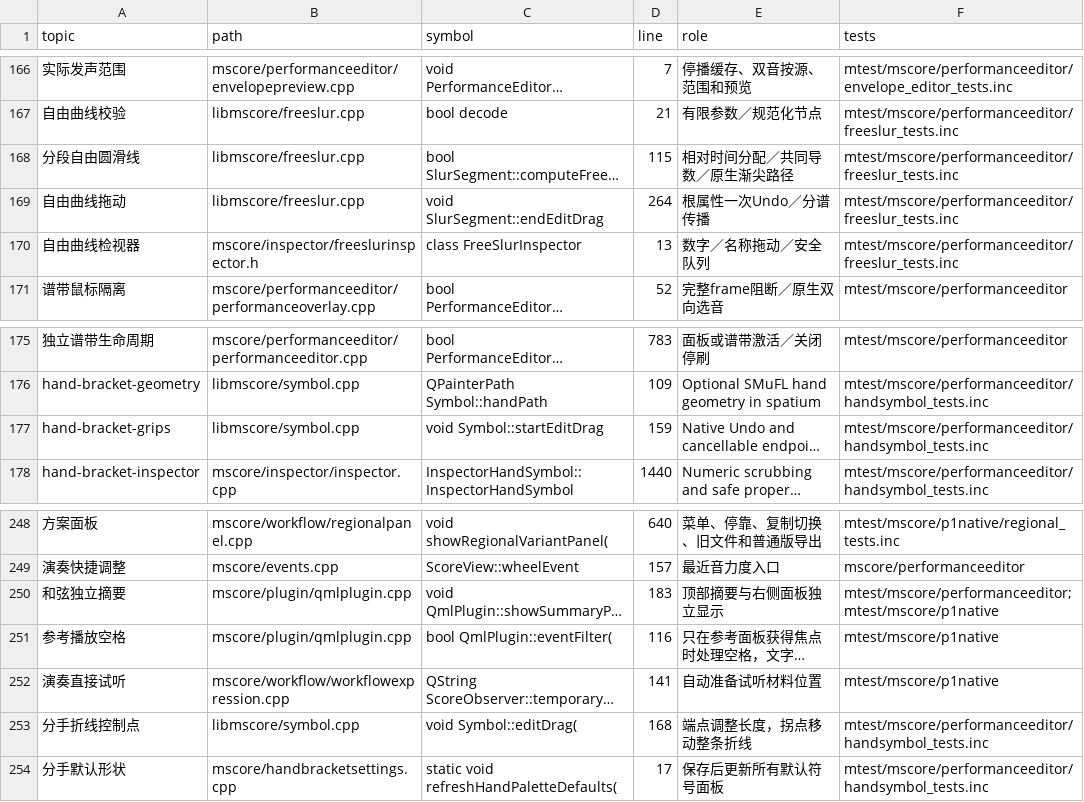
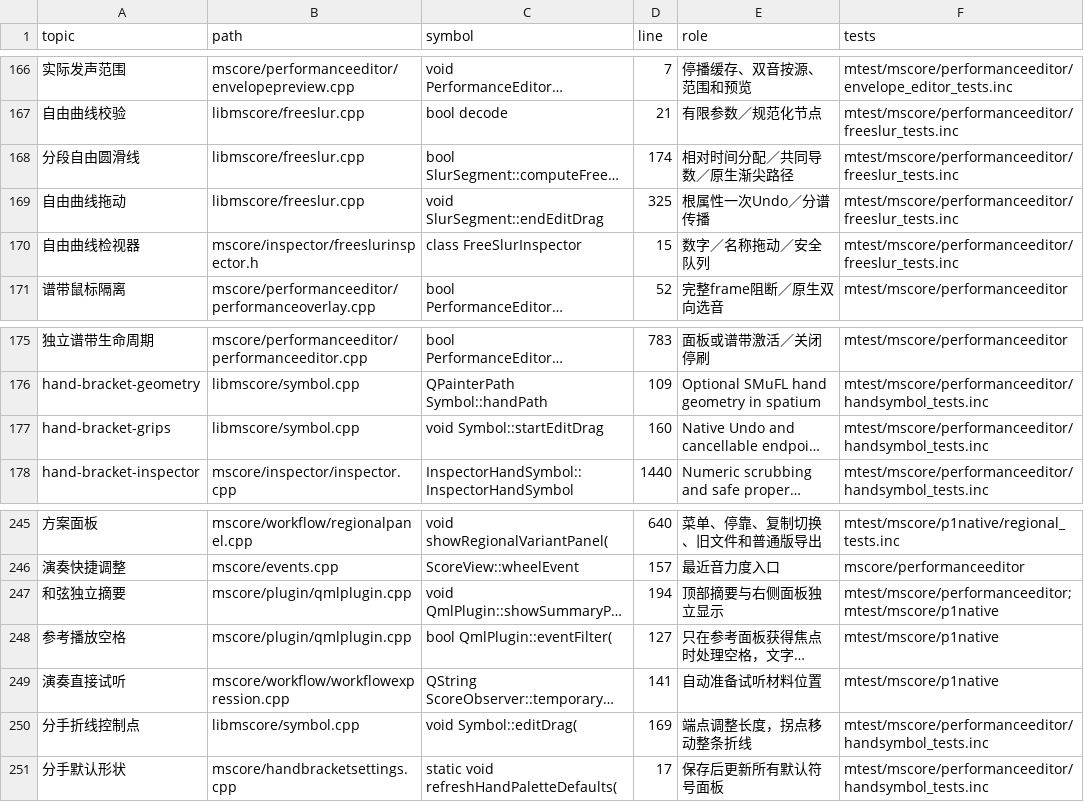
Before and after one commit to Freddd13/MuseScore, a TSV file: personal/docs/source-map.tsv, drawn as a sheet; only a part is shown, gaps mark what is left out; long unchanged cells end in …; addresses are those after the commit; the diff covers the shown part only; the diff names each change by its address in the sheet, - before the commit and + after, or states it on an @@ line.

```diff
--- a/personal/docs/source-map.tsv
+++ b/personal/docs/source-map.tsv
-D168 (line): 115
+D168 (line): 174
-D169 (line): 264
+D169 (line): 325
-D170 (line): 13
+D170 (line): 15
-D177 (line): 159
+D177 (line): 160
-D247 (line): 183
+D247 (line): 194
-D248 (line): 116
+D248 (line): 127
-D250 (line): 168
+D250 (line): 169
```
Also changed, not shown: 5 added rows, 3 removed rows and 7 edited cells elsewhere in this file, 26 other files.
